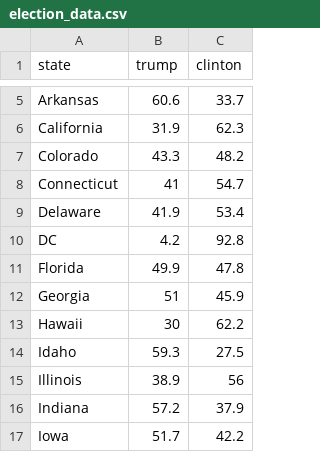
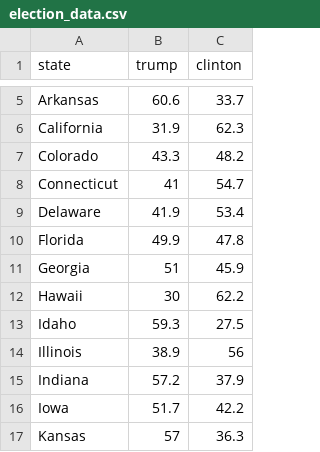
Before and after one commit to ravenusmc/Beer_Politics, a CSV file: data/election_data.csv, drawn as a sheet; only a part is shown, gaps mark what is left out; the shorter side is filled out with more unchanged rows.

```diff
--- a/data/election_data.csv
+++ b/data/election_data.csv
@@ -9,3 +9,2 @@ Connecticut,41,54.7
 Delaware,41.9,53.4
-DC,4.2,92.8
 Florida,49.9,47.8
```
Also changed, not shown: data/beer_politics.csv, 2 other files.
